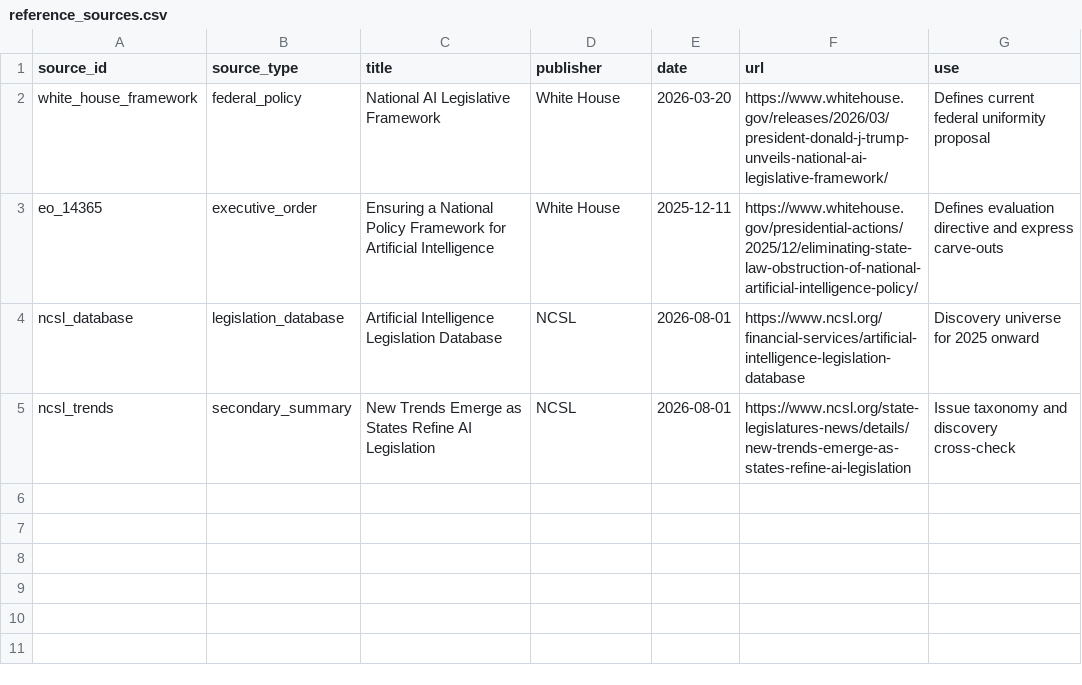
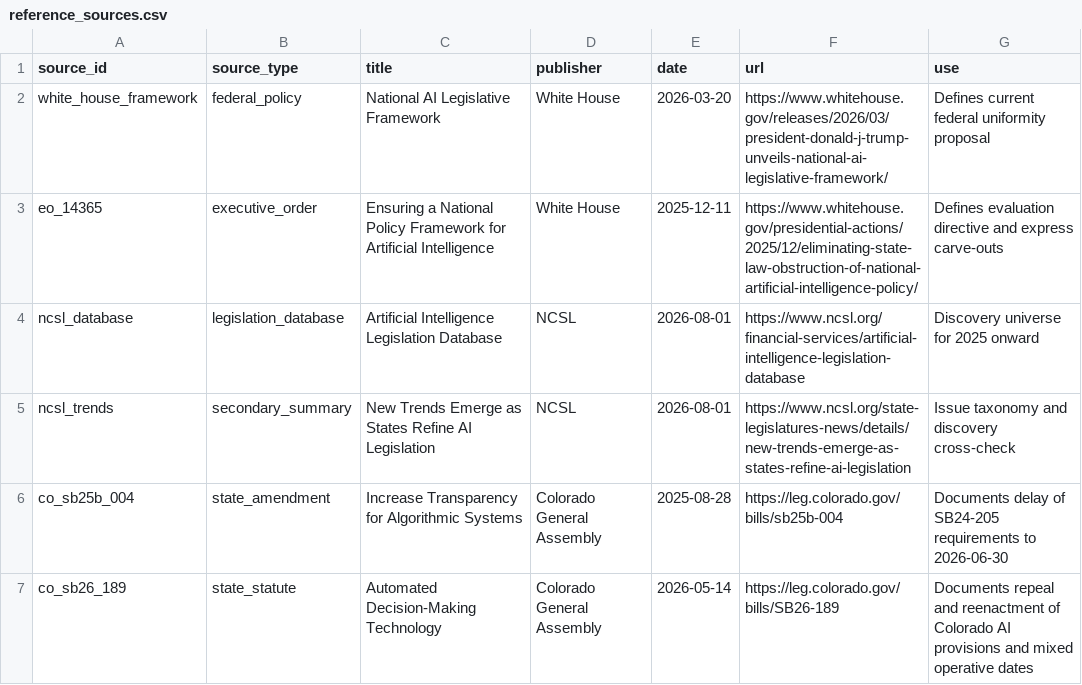
Before and after one commit to raamnandhakumar-eng/us-ai-federalism, a CSV file: config/reference_sources.csv, drawn as a sheet; the diff names each change by its address in the sheet, - before the commit and + after, or states it on an @@ line.

Commit message:
Record Colorado amendment sources

```diff
--- a/config/reference_sources.csv
+++ b/config/reference_sources.csv
+row 6: co_sb25b_004 | state_amendment | Increase Transparency for Algorithmic Systems | Colorado General Assembly | 2025-08-28 | https://leg.colorado.gov/bills/sb25b-004 | Documents delay of SB24-205 requirements to 2026-06-30
+row 7: co_sb26_189 | state_statute | Automated Decision-Making Technology | Colorado General Assembly | 2026-05-14 | https://leg.colorado.gov/bills/SB26-189 | Documents repeal and reenactment of Colorado AI provisions and mixed operative dates
```
